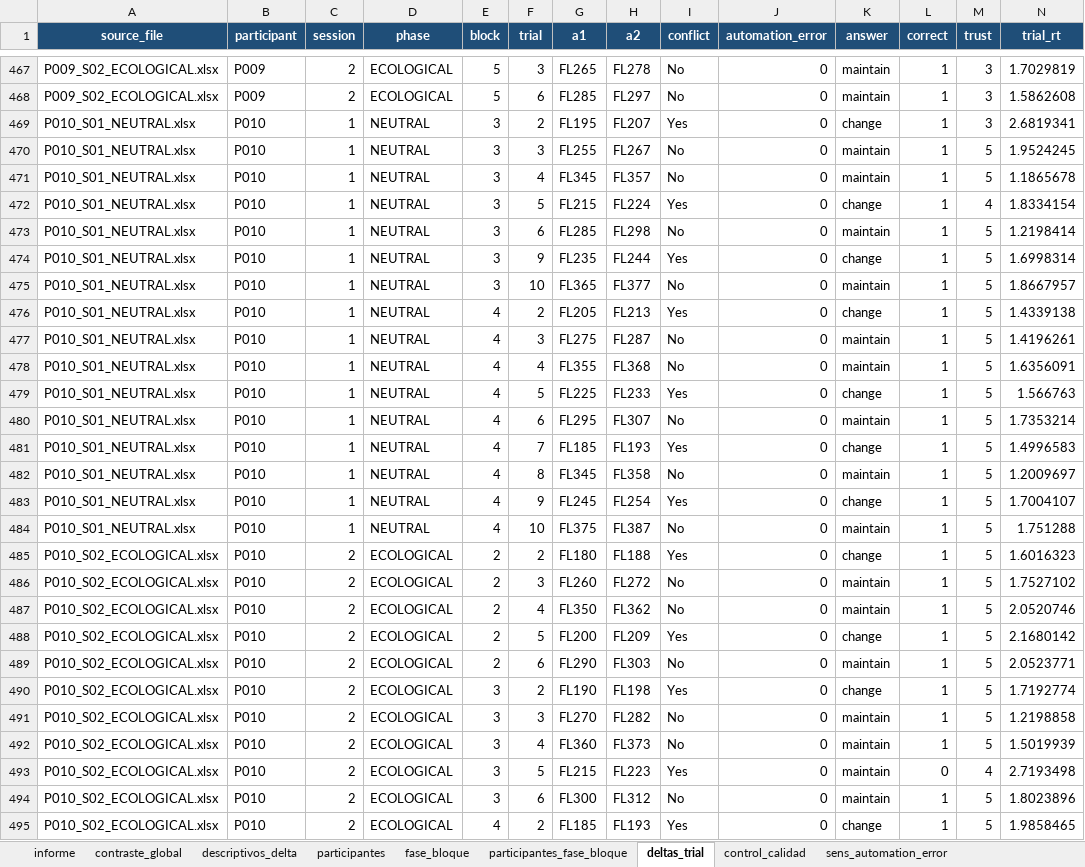
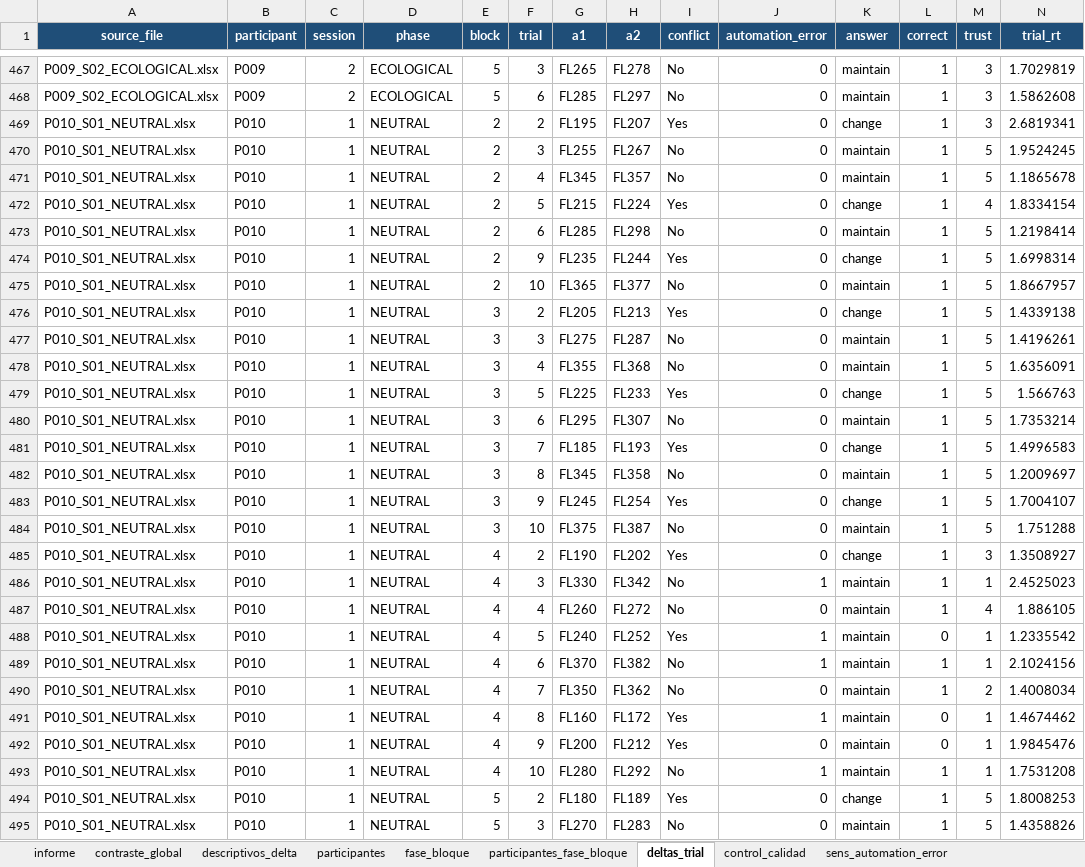
Before and after one commit to neurocienciaetsiae/Neurociencia-2026-27, an Excel workbook: ATC_EXTRACTOR/output/h2_trust_change/h2_results.xlsx, sheet deltas_trial, drawn as a sheet; only a part is shown, gaps mark what is left out; the shorter side is filled out with more unchanged rows; values as stored, in another font and other column widths than the file's, no borders; rows hold the shown columns only; the diff covers the shown part only; the diff names each change by its address in the sheet, - before the commit and + after, or states it on an @@ line.

```diff
--- a/ATC_EXTRACTOR/output/h2_trust_change/h2_results.xlsx (sheet deltas_trial)
+++ b/ATC_EXTRACTOR/output/h2_trust_change/h2_results.xlsx (sheet deltas_trial)
-E469:E475 (block): 3
+E469:E475 (block): 2
-E476:E484 (block): 4
+E476:E484 (block): 3
+row 485: P010_S01_NEUTRAL.xlsx | P010 | 1 | NEUTRAL | 4 | 2 | FL190 | FL202 | Yes | 0 | change | 1 | 3 | 1.3508927
+row 486: P010_S01_NEUTRAL.xlsx | P010 | 1 | NEUTRAL | 4 | 3 | FL330 | FL342 | No | 1 | maintain | 1 | 1 | 2.4525023
+row 487: P010_S01_NEUTRAL.xlsx | P010 | 1 | NEUTRAL | 4 | 4 | FL260 | FL272 | No | 0 | maintain | 1 | 4 | 1.886105
+row 488: P010_S01_NEUTRAL.xlsx | P010 | 1 | NEUTRAL | 4 | 5 | FL240 | FL252 | Yes | 1 | maintain | 0 | 1 | 1.2335542
+row 489: P010_S01_NEUTRAL.xlsx | P010 | 1 | NEUTRAL | 4 | 6 | FL370 | FL382 | No | 1 | maintain | 1 | 1 | 2.1024156
+row 490: P010_S01_NEUTRAL.xlsx | P010 | 1 | NEUTRAL | 4 | 7 | FL350 | FL362 | No | 0 | maintain | 1 | 2 | 1.4008034
+row 491: P010_S01_NEUTRAL.xlsx | P010 | 1 | NEUTRAL | 4 | 8 | FL160 | FL172 | Yes | 1 | maintain | 0 | 1 | 1.4674462
+row 492: P010_S01_NEUTRAL.xlsx | P010 | 1 | NEUTRAL | 4 | 9 | FL200 | FL212 | Yes | 0 | maintain | 0 | 1 | 1.9845476
+row 493: P010_S01_NEUTRAL.xlsx | P010 | 1 | NEUTRAL | 4 | 10 | FL280 | FL292 | No | 1 | maintain | 1 | 1 | 1.7531208
+row 494: P010_S01_NEUTRAL.xlsx | P010 | 1 | NEUTRAL | 5 | 2 | FL180 | FL189 | Yes | 0 | change | 1 | 5 | 1.8008253
+row 495: P010_S01_NEUTRAL.xlsx | P010 | 1 | NEUTRAL | 5 | 3 | FL270 | FL283 | No | 0 | maintain | 1 | 5 | 1.4358826
```
Also changed, not shown: 72 added rows and 60 edited cells elsewhere in this sheet, sheet fase_bloque, sheet participantes_fase_bloque, sheet contraste_global, sheet sens_auto_fase_bloque, sheet sens_auto_participantes, sheet participantes, 5 more sheets, 6 other files.
